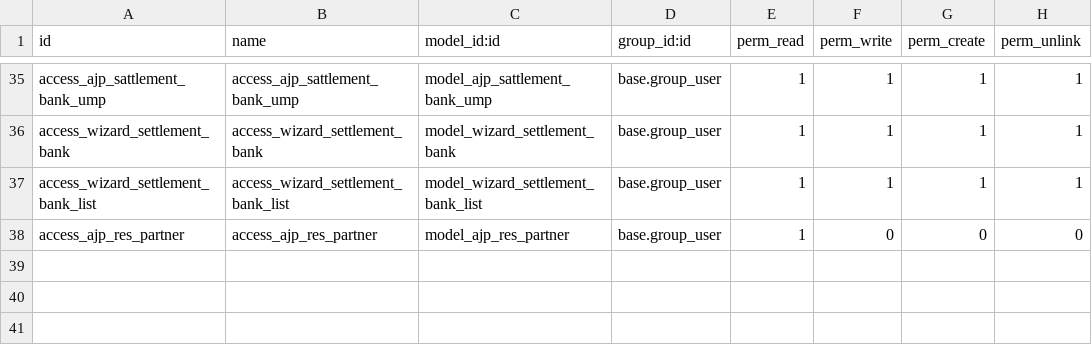
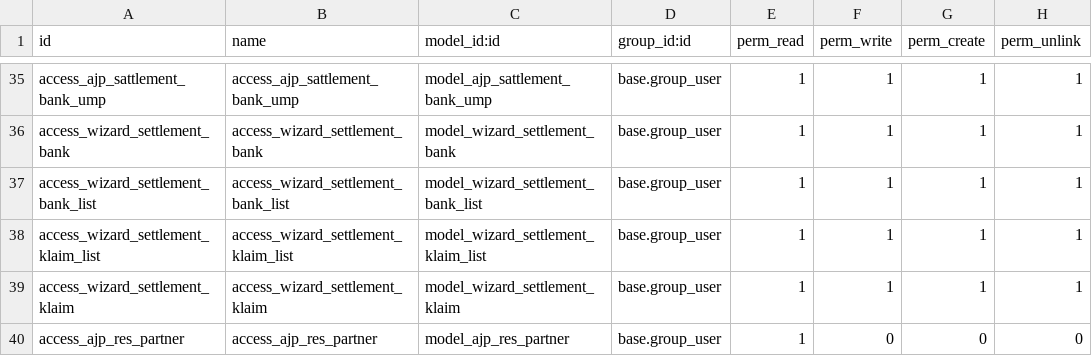
Before and after one commit to rohimoz28/PROJECT-SANTOSA, a CSV file: customize/santosa-project/santosa_finance/security/ir.model.access.csv, drawn as a sheet; only a part is shown, gaps mark what is left out.

Commit message:
[FIX]AJP : revision bank masuk dan wizard view

```diff
--- a/customize/santosa-project/santosa_finance/security/ir.model.access.csv
+++ b/customize/santosa-project/santosa_finance/security/ir.model.access.csv
@@ -37,2 +37,4 @@ access_wizard_settlement_bank,access_wizard_settlement_bank,model_wizard_settlem
 access_wizard_settlement_bank_list,access_wizard_settlement_bank_list,model_wizard_settlement_bank_list,base.group_user,1,1,1,1
+access_wizard_settlement_klaim_list,access_wizard_settlement_klaim_list,model_wizard_settlement_klaim_list,base.group_user,1,1,1,1
+access_wizard_settlement_klaim,access_wizard_settlement_klaim,model_wizard_settlement_klaim,base.group_user,1,1,1,1
 access_ajp_res_partner,access_ajp_res_partner,model_ajp_res_partner,base.group_user,1,0,0,0
```
Also changed, not shown: 5 other files.
